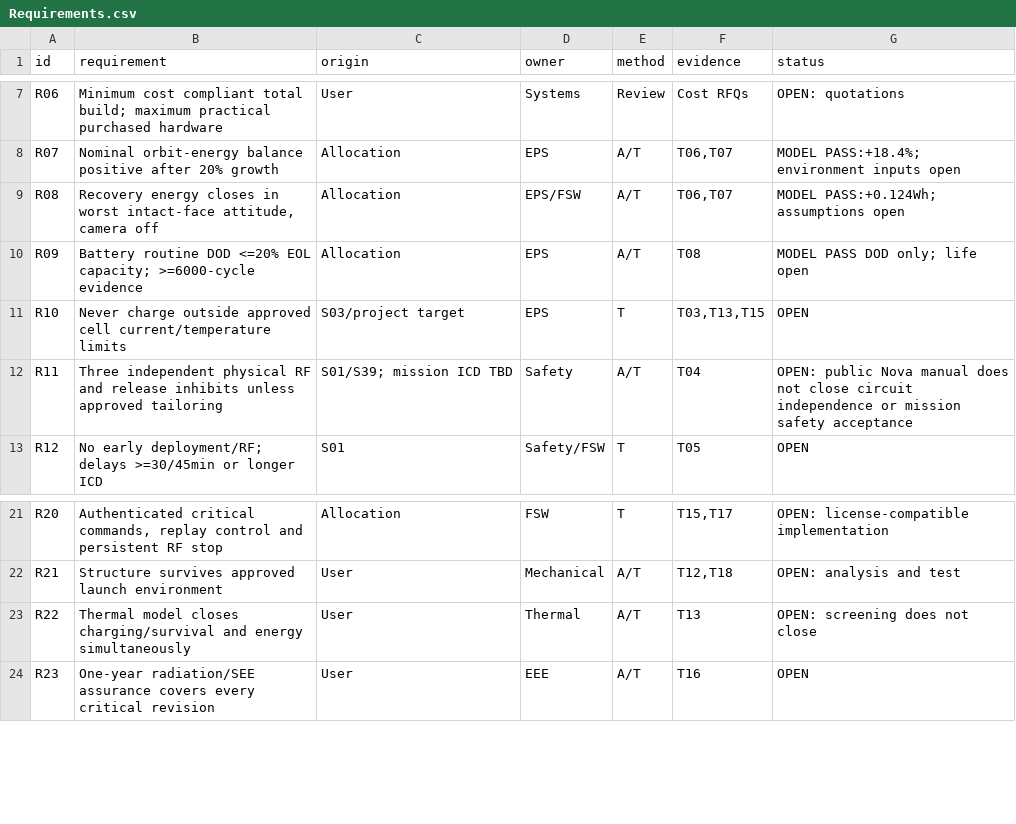
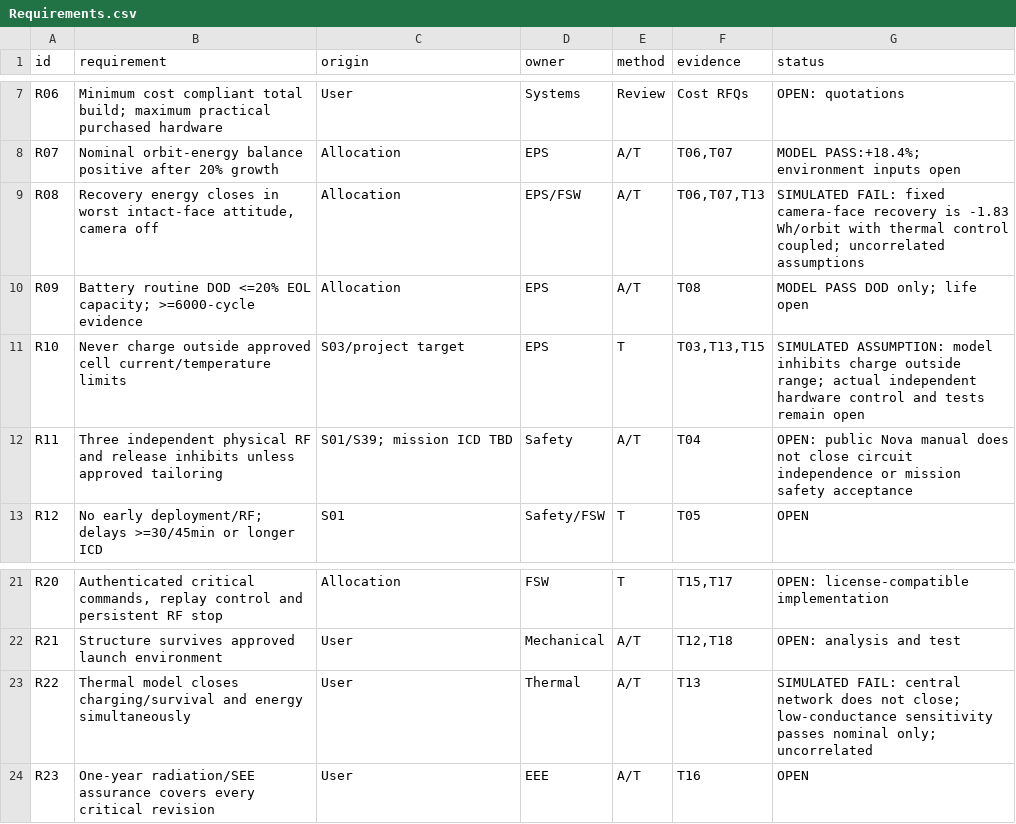
Before and after one commit to degenerateearth/AI-Spacecraft, a CSV file: review/Requirements.csv, drawn as a sheet; only a part is shown, gaps mark what is left out.

```diff
--- a/review/Requirements.csv
+++ b/review/Requirements.csv
@@ -8,5 +8,5 @@ R06,Minimum cost compliant total build; maximum practical purchased hardware,Use
 R07,Nominal orbit-energy balance positive after 20% growth,Allocation,EPS,A/T,"T06,T07",MODEL PASS:+18.4%; environment inputs open
-R08,"Recovery energy closes in worst intact-face attitude, camera off",Allocation,EPS/FSW,A/T,"T06,T07",MODEL PASS:+0.124Wh; assumptions open
+R08,"Recovery energy closes in worst intact-face attitude, camera off",Allocation,EPS/FSW,A/T,"T06,T07,T13",SIMULATED FAIL: fixed camera-face recovery is -1.83 Wh/orbit with thermal control coupled; uncorrelated assumptions
 R09,Battery routine DOD <=20% EOL capacity; >=6000-cycle evidence,Allocation,EPS,A/T,T08,MODEL PASS DOD only; life open
-R10,Never charge outside approved cell current/temperature limits,S03/project target,EPS,T,"T03,T13,T15",OPEN
+R10,Never charge outside approved cell current/temperature limits,S03/project target,EPS,T,"T03,T13,T15",SIMULATED ASSUMPTION: model inhibits charge outside range; actual independent hardware control and tests remain open
 R11,Three independent physical RF and release inhibits unless approved tailoring,"S01/S39; mission ICD TBD",Safety,A/T,T04,OPEN: public Nova manual does not close circuit independence or mission safety acceptance
@@ -22,3 +22,3 @@ R20,"Authenticated critical commands, replay control and persistent RF stop",All
 R21,Structure survives approved launch environment,User,Mechanical,A/T,"T12,T18",OPEN: analysis and test
-R22,Thermal model closes charging/survival and energy simultaneously,User,Thermal,A/T,T13,OPEN: screening does not close
+R22,Thermal model closes charging/survival and energy simultaneously,User,Thermal,A/T,T13,SIMULATED FAIL: central network does not close; low-conductance sensitivity passes nominal only; uncorrelated
 R23,One-year radiation/SEE assurance covers every critical revision,User,EEE,A/T,T16,OPEN
```
Also changed, not shown: procurement/Project_Cost_Ledger.csv, review/Master_CubeSat_Readiness_Checklist.csv, 27 other files.
